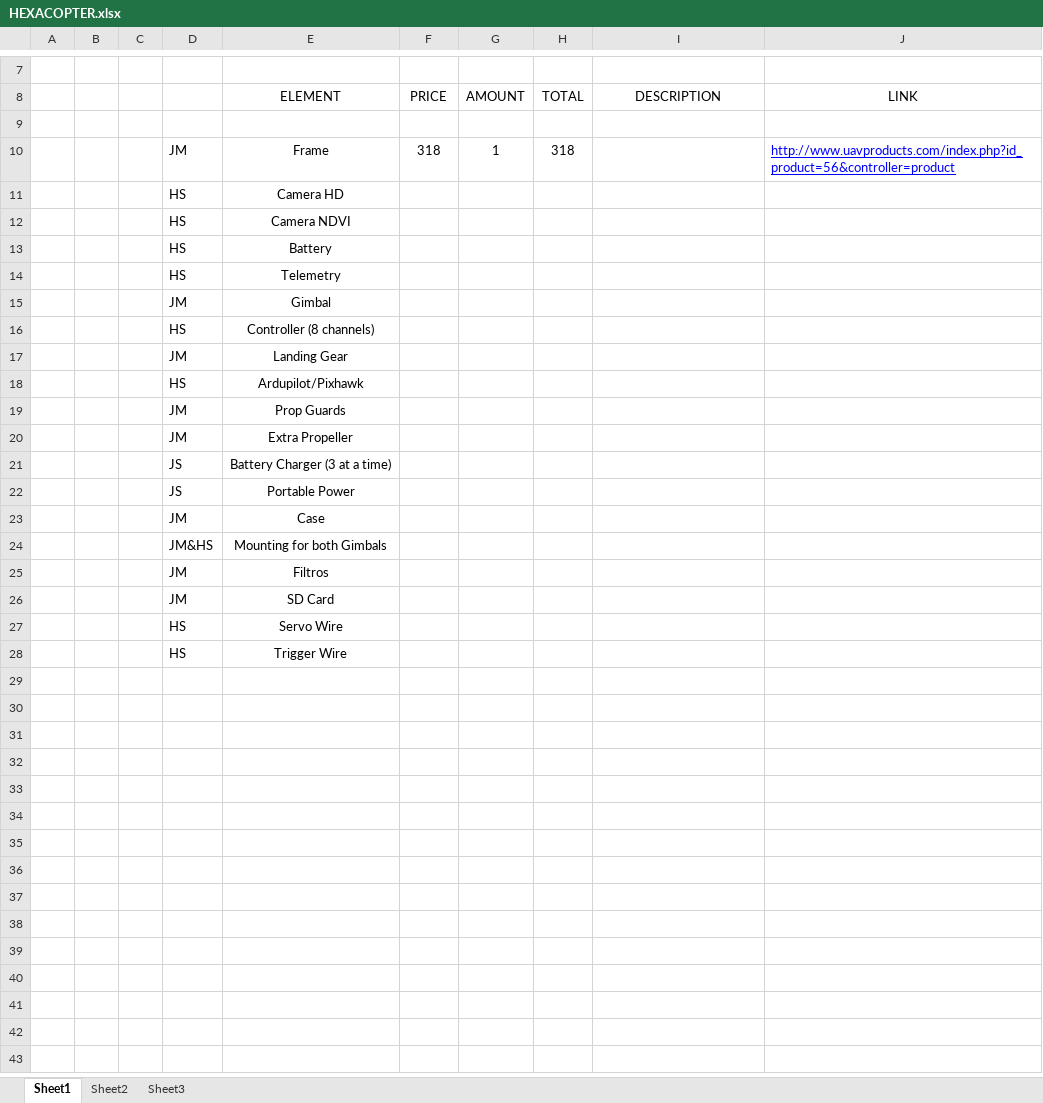
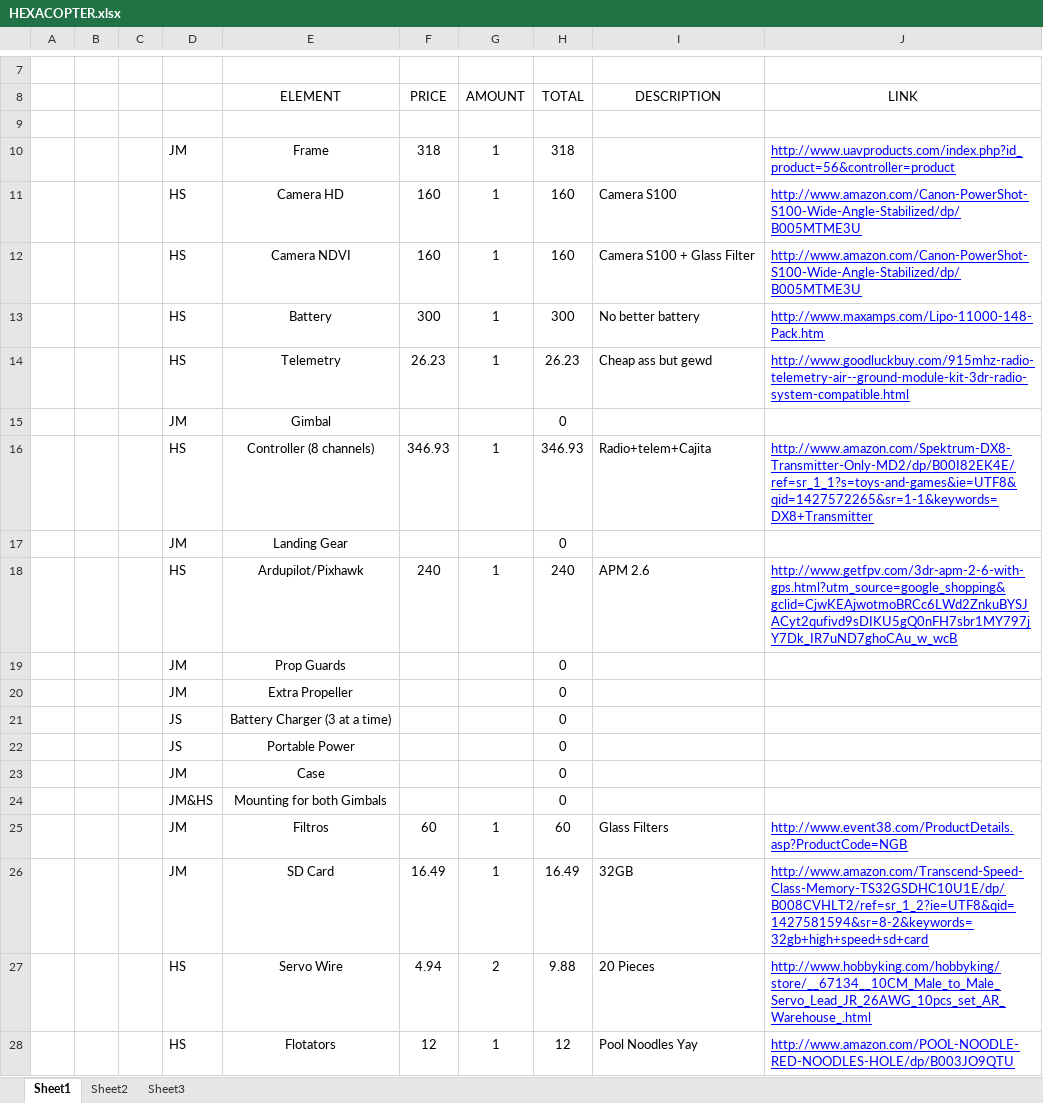
Before and after one commit to jjh-drones/agriculture, an Excel workbook: Cost/Mapfre/HEXACOPTER.xlsx, sheet Sheet1, drawn as a sheet; only a part is shown, gaps mark what is left out; values as stored, in another font and other column widths than the file's, no borders; removed rows and columns are numbered as before the commit, all else as after; the diff names each change by its address in the sheet, - before the commit and + after, or states it on an @@ line.

Commit message:
zdgfzfdbzsdbfzsdabh

```diff
--- a/Cost/Mapfre/HEXACOPTER.xlsx (sheet Sheet1)
+++ b/Cost/Mapfre/HEXACOPTER.xlsx (sheet Sheet1)
-row 11:  |  |  | HS | Camera HD
-row 12:  |  |  | HS | Camera NDVI
-row 13:  |  |  | HS | Battery
-row 14:  |  |  | HS | Telemetry
+row 11:  |  |  | HS | Camera HD | 160 | 1 | 160 | Camera S100 | http://www.amazon.com/Canon-PowerShot-S100-Wide-Angle-Stabilized/dp/B005MTME3U
+row 12:  |  |  | HS | Camera NDVI | 160 | 1 | 160 | Camera S100 + Glass Filter | http://www.amazon.com/Canon-PowerShot-S100-Wide-Angle-Stabilized/dp/B005MTME3U
+row 13:  |  |  | HS | Battery | 300 | 1 | 300 | No better battery | http://www.maxamps.com/Lipo-11000-148-Pack.htm
+row 14:  |  |  | HS | Telemetry | 26.23 | 1 | 26.23 | Cheap ass but gewd | http://www.goodluckbuy.com/915mhz-radio-telemetry-air--ground-module-kit-3dr-radio-system-compatible.html
-H15 (TOTAL): (empty)
+H15 (TOTAL): 0
-row 16:  |  |  | HS | Controller (8 channels)
+row 16:  |  |  | HS | Controller (8 channels) | 346.93 | 1 | 346.93 | Radio+telem+Cajita | http://www.amazon.com/Spektrum-DX8-Transmitter-Only-MD2/dp/B00I82EK4E/ref=sr_1_1?s=toys-and-games&ie=UTF8&qid=1427572265&sr=1-1&keywords=DX8+Transmitter
-H17 (TOTAL): (empty)
+H17 (TOTAL): 0
-row 18:  |  |  | HS | Ardupilot/Pixhawk
+row 18:  |  |  | HS | Ardupilot/Pixhawk | 240 | 1 | 240 | APM 2.6 | http://www.getfpv.com/3dr-apm-2-6-with-gps.html?utm_source=google_shopping&gclid=CjwKEAjwotmoBRCc6LWd2ZnkuBYSJACyt2qufivd9sDIKU5gQ0nFH7sbr1MY797jY7Dk_IR7uND7ghoCAu_w_wcB
-H19:H24 (TOTAL): (empty)
+H19:H24 (TOTAL): 0
-row 25:  |  |  | JM | Filtros
-row 26:  |  |  | JM | SD Card
-row 27:  |  |  | HS | Servo Wire
-row 28:  |  |  | HS | Trigger Wire
+row 25:  |  |  | JM | Filtros | 60 | 1 | 60 | Glass Filters | http://www.event38.com/ProductDetails.asp?ProductCode=NGB
+row 26:  |  |  | JM | SD Card | 16.49 | 1 | 16.49 | 32GB | http://www.amazon.com/Transcend-Speed-Class-Memory-TS32GSDHC10U1E/dp/B008CVHLT2/ref=sr_1_2?ie=UTF8&qid=1427581594&sr=8-2&keywords=32gb+high+speed+sd+card
+row 27:  |  |  | HS | Servo Wire | 4.94 | 2 | 9.88 | 20 Pieces | http://www.hobbyking.com/hobbyking/store/__67134__10CM_Male_to_Male_Servo_Lead_JR_26AWG_10pcs_set_AR_Warehouse_.html
+row 28:  |  |  | HS | Flotators | 12 | 1 | 12 | Pool Noodles Yay | http://www.amazon.com/POOL-NOODLE-RED-NOODLES-HOLE/dp/B003JO9QTU
```
